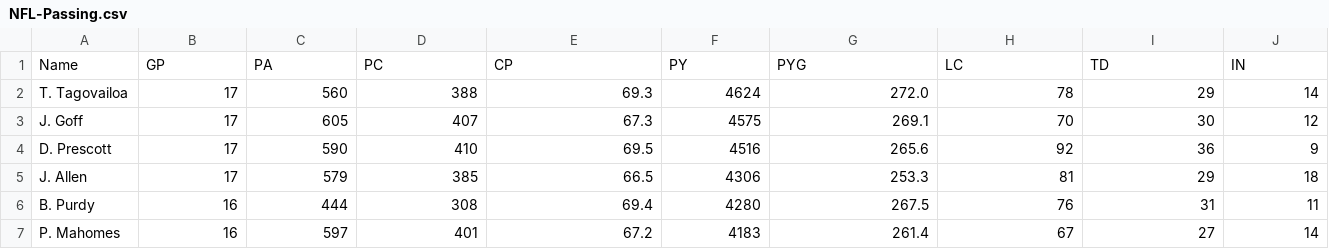
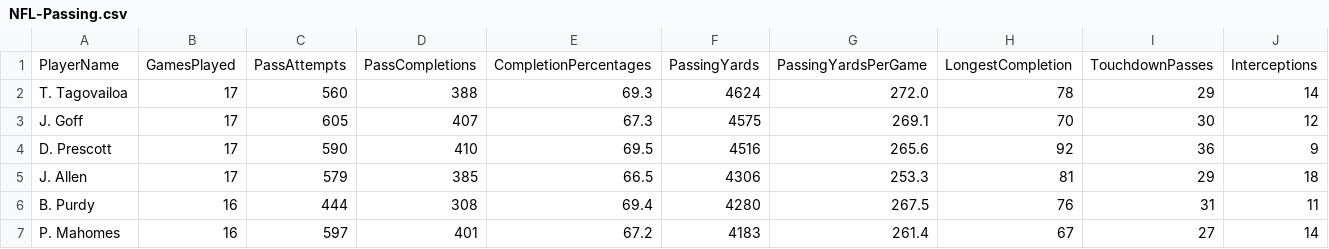
Before and after one commit to Jeffrey-Anderson392/Stats-Overflow, a CSV file: stats_overflow/sports_stats/NFL/NFL-Passing.csv, drawn as a sheet; only a part is shown; removed rows and columns are numbered as before the commit, all else as after; rows hold the shown columns only; the diff names each change by its address in the sheet, - before the commit and + after, or states it on an @@ line.

```diff
--- a/stats_overflow/sports_stats/NFL/NFL-Passing.csv
+++ b/stats_overflow/sports_stats/NFL/NFL-Passing.csv
-row 1: Name | GP | PA | PC | CP | PY | PYG | LC | TD | IN
+row 1: PlayerName | GamesPlayed | PassAttempts | PassCompletions | CompletionPercentages | PassingYards | PassingYardsPerGame | LongestCompletion | TouchdownPasses | Interceptions
```
Also changed, not shown: stats_overflow/sports_stats/NFL/NFL-Defense.csv, stats_overflow/sports_stats/NFL/NFL-Punting.csv, 19 other files.
